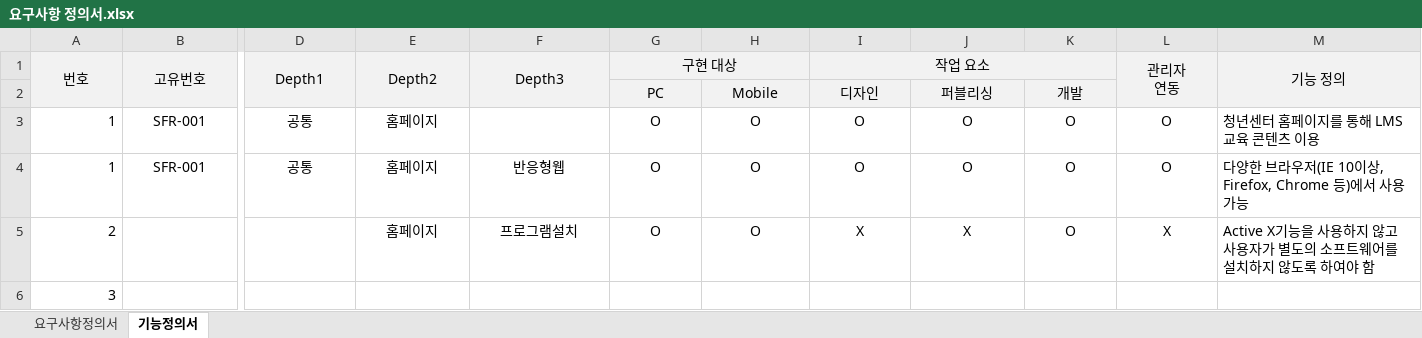
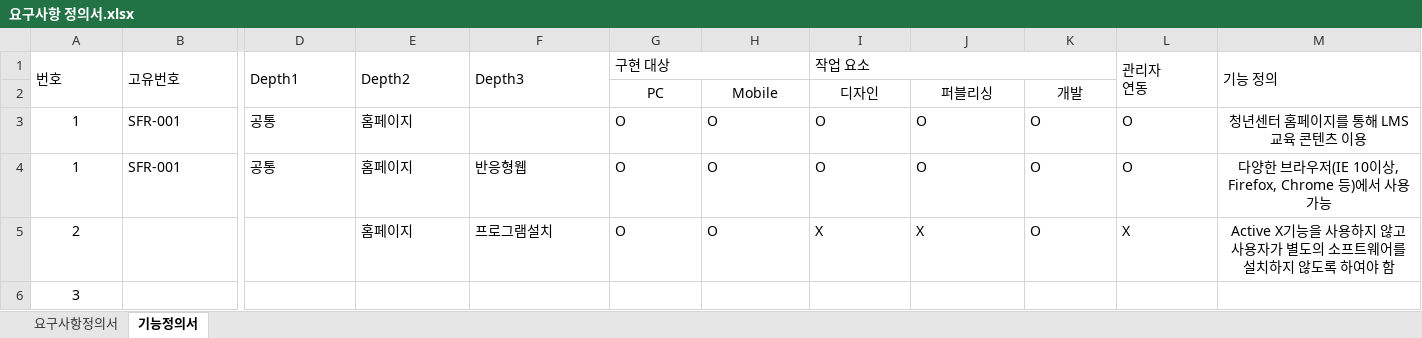
Before and after one commit to EODOHA/Youth_Project, an Excel workbook: 요구사항 정의서.xlsx, sheet 기능정의서, drawn as a sheet; only a part is shown, gaps mark what is left out; values as stored, in another font and other column widths than the file's, no borders; the diff covers the shown part only; the diff names each change by its address in the sheet, - before the commit and + after, or states it on an @@ line.

Commit message:
Add files via upload

```diff
--- a/요구사항 정의서.xlsx (sheet 기능정의서)
+++ b/요구사항 정의서.xlsx (sheet 기능정의서)
-A1:G1 alignment: center
+A1:G1 alignment: left
-A1:M2 fill: #F2F2F2
+A1:M2 fill: none
-I1 alignment: center
+I1 alignment: left
-L1:M1 alignment: center
+L1:M1 alignment: left
-A3:A6 alignment: right
+A3:A6 alignment: center
-B3:B4 alignment: center
+B3:B4 alignment: left
-D3:E3 alignment: center
+D3:E3 alignment: left
-G3:L3 alignment: center
+G3:L3 alignment: left
-M3:M5 alignment: left
+M3:M5 alignment: center
-D4:L4 alignment: center
+D4:L4 alignment: left
-E5:L5 alignment: center
+E5:L5 alignment: left
```
Also changed, not shown: cell formats elsewhere in this sheet, sheet 요구사항정의서.
